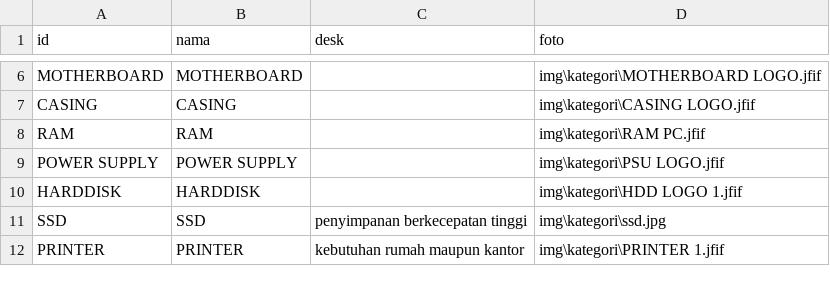
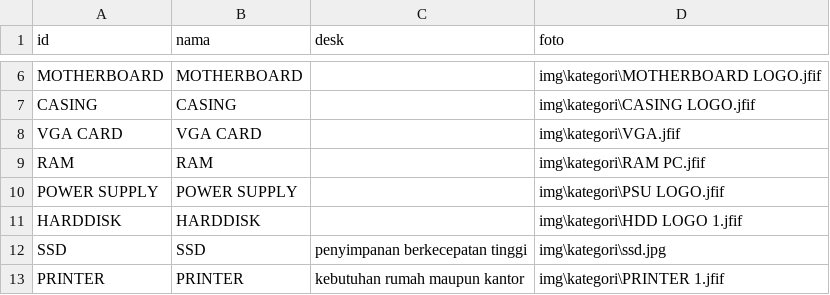
Before and after one commit to fendyfreelancestore/fendyfreelancestore, a CSV file: kategori.csv, drawn as a sheet; only a part is shown, gaps mark what is left out.

```diff
--- a/kategori.csv
+++ b/kategori.csv
@@ -7,2 +7,3 @@ MOTHERBOARD,MOTHERBOARD,,img\kategori\MOTHERBOARD LOGO.jfif
 CASING,CASING,,img\kategori\CASING LOGO.jfif
+VGA CARD,VGA CARD,,img\kategori\VGA.jfif
 RAM,RAM,,img\kategori\RAM PC.jfif
```
Also changed, not shown: brand.csv, produk.csv.
